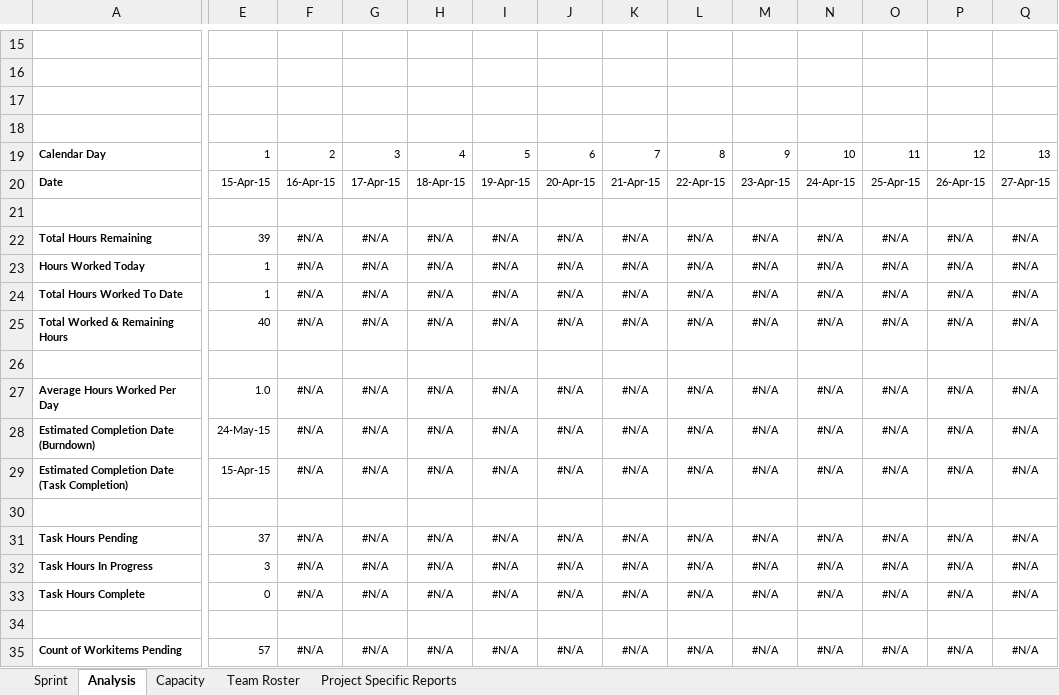
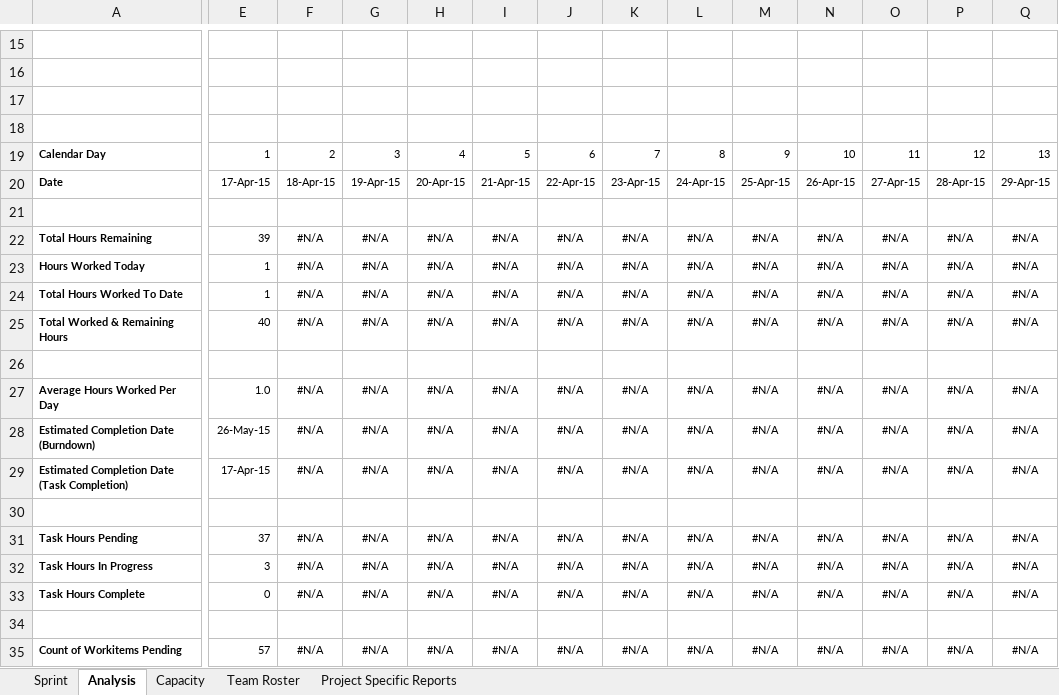
Before and after one commit to ejecruz/JED, an Excel workbook: 7 Day Sprint Backlog_OCNT_POC.xlsm, sheet Analysis, drawn as a sheet; only a part is shown, gaps mark what is left out; values as stored, in another font and other column widths than the file's, no borders; charts and pictures and conditional formats not drawn; the diff covers the shown part only; the diff names each change by its address in the sheet, - before the commit and + after, or states it on an @@ line.

```diff
--- a/7 Day Sprint Backlog_OCNT_POC.xlsm (sheet Analysis)
+++ b/7 Day Sprint Backlog_OCNT_POC.xlsm (sheet Analysis)
-E20: 15-Apr-15
+E20: 17-Apr-15
-F20: 16-Apr-15
+F20: 18-Apr-15
-G20: 17-Apr-15
+G20: 19-Apr-15
-H20: 18-Apr-15
+H20: 20-Apr-15
-I20: 19-Apr-15
+I20: 21-Apr-15
-J20: 20-Apr-15
+J20: 22-Apr-15
-K20: 21-Apr-15
+K20: 23-Apr-15
-L20: 22-Apr-15
+L20: 24-Apr-15
-M20: 23-Apr-15
+M20: 25-Apr-15
-N20: 24-Apr-15
+N20: 26-Apr-15
-O20: 25-Apr-15
+O20: 27-Apr-15
-P20: 26-Apr-15
+P20: 28-Apr-15
-Q20: 27-Apr-15
+Q20: 29-Apr-15
-E28: 24-May-15
+E28: 26-May-15
-E29: 15-Apr-15
+E29: 17-Apr-15
```
Also changed, not shown: 1 edited cell elsewhere in this sheet, sheet Sprint, sheet Capacity, sheet Project Specific Reports, formulas that keep their value, charts or pictures, 2 other files.
